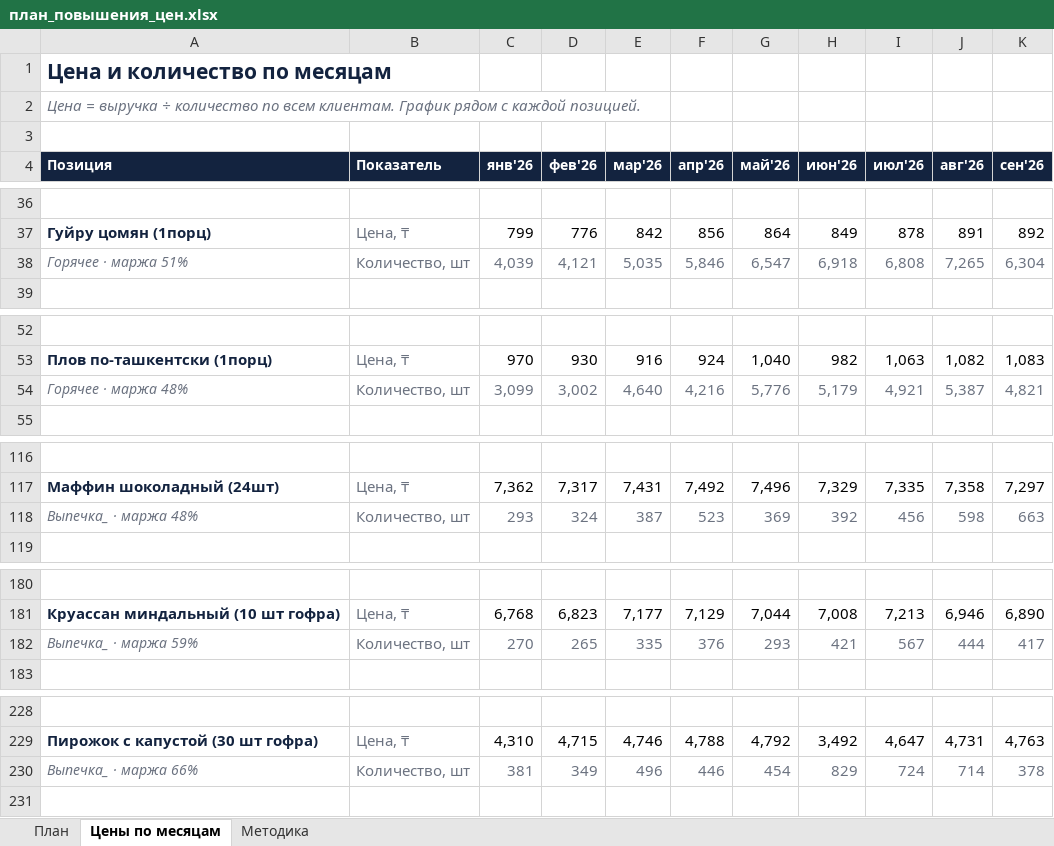
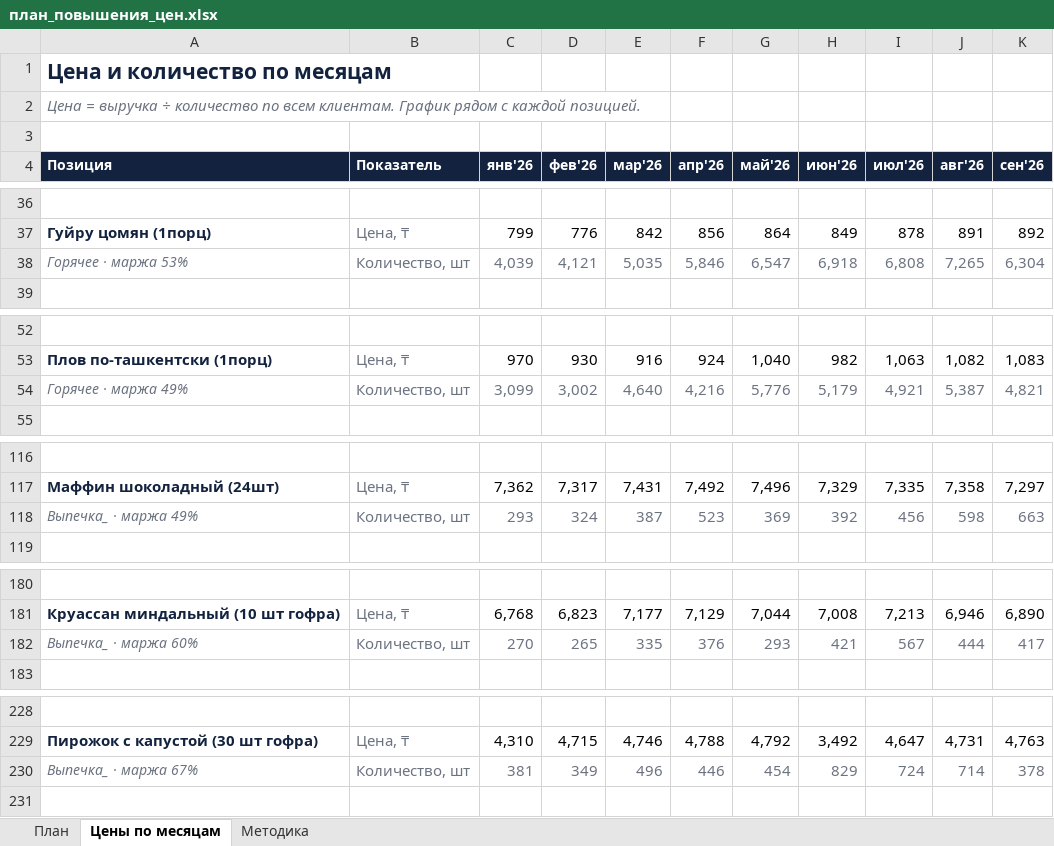
Before and after one commit to Olgagerassimenko/fin-director, an Excel workbook: план_повышения_цен.xlsx, sheet Цены по месяцам, drawn as a sheet; only a part is shown, gaps mark what is left out; values as stored, in another font and other column widths than the file's, no borders; charts and pictures not drawn; the diff covers the shown part only; the diff names each change by its address in the sheet, - before the commit and + after, or states it on an @@ line.

```diff
--- a/план_повышения_цен.xlsx (sheet Цены по месяцам)
+++ b/план_повышения_цен.xlsx (sheet Цены по месяцам)
-A38 (Позиция): Горячее · маржа 51%
+A38 (Позиция): Горячее · маржа 53%
-A54 (Позиция): Горячее · маржа 48%
+A54 (Позиция): Горячее · маржа 49%
-A118 (Позиция): Выпечка_ · маржа 48%
+A118 (Позиция): Выпечка_ · маржа 49%
-A182 (Позиция): Выпечка_ · маржа 59%
+A182 (Позиция): Выпечка_ · маржа 60%
-A230 (Позиция): Выпечка_ · маржа 66%
+A230 (Позиция): Выпечка_ · маржа 67%
```
Also changed, not shown: 1 edited cell elsewhere in this sheet, sheet План, I Отчет ПРОДАЖИ 01.2026.xlsx, I Отчет ПРОДАЖИ 04.2026.xlsx, 44 other files.
